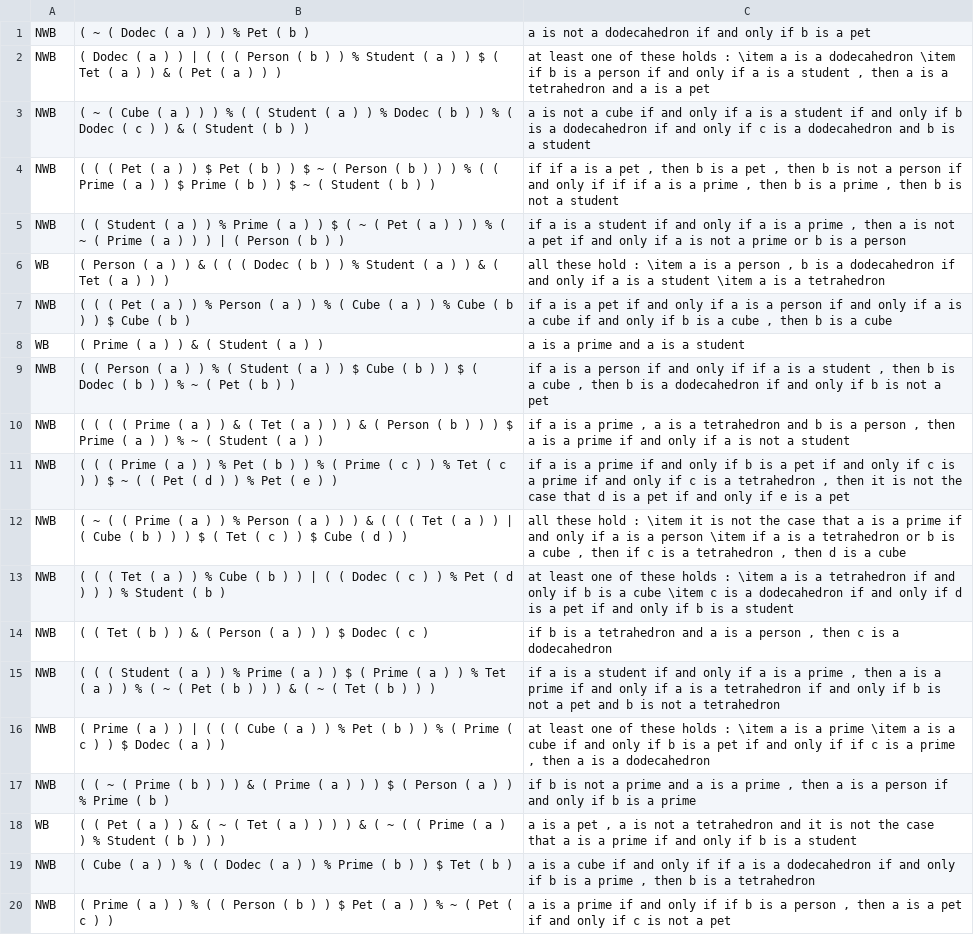
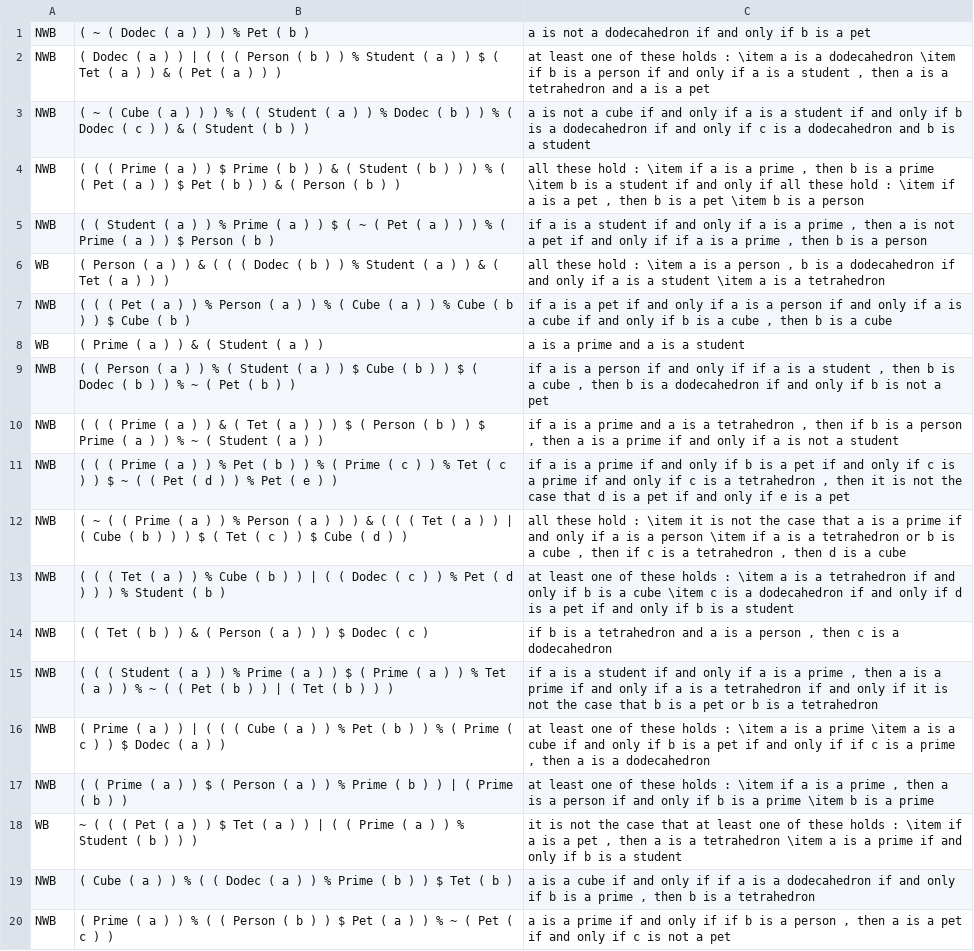
Before and after one commit to Pieterminator/BIMPL, a CSV file: utils/data/rg-output.csv, drawn as a sheet; only a part is shown; the diff covers the shown part only.

```diff
--- a/utils/data/rg-output.csv
+++ b/utils/data/rg-output.csv
@@ -3,4 +3,4 @@ NWB;( Dodec ( a ) ) | ( ( ( Person ( b ) ) % Student ( a ) ) $ ( Tet ( a ) ) & (
 NWB;( ~ ( Cube ( a ) ) ) % ( ( Student ( a ) ) % Dodec ( b ) ) % ( Dodec ( c ) ) & ( Student ( b ) );a is not a cube if and only if a is a student if and only if b is a dodecahedron if and only if c is a dodecahedron and b is a student
-NWB;( ( ( Pet ( a ) ) $ Pet ( b ) ) $ ~ ( Person ( b ) ) ) % ( ( Prime ( a ) ) $ Prime ( b ) ) $ ~ ( Student ( b ) );if if a is a pet , then b is a pet , then b is not a person if and only if if if a is a prime , then b is a prime , then b is not a student
-NWB;( ( Student ( a ) ) % Prime ( a ) ) $ ( ~ ( Pet ( a ) ) ) % ( ~ ( Prime ( a ) ) ) | ( Person ( b ) );if a is a student if and only if a is a prime , then a is not a pet if and only if a is not a prime or b is a person
+NWB;( ( ( Prime ( a ) ) $ Prime ( b ) ) & ( Student ( b ) ) ) % ( ( Pet ( a ) ) $ Pet ( b ) ) & ( Person ( b ) );all these hold : \item if a is a prime , then b is a prime \item b is a student if and only if all these hold : \item if a is a pet , then b is a pet \item b is a person
+NWB;( ( Student ( a ) ) % Prime ( a ) ) $ ( ~ ( Pet ( a ) ) ) % ( Prime ( a ) ) $ Person ( b );if a is a student if and only if a is a prime , then a is not a pet if and only if if a is a prime , then b is a person
 WB;( Person ( a ) ) & ( ( ( Dodec ( b ) ) % Student ( a ) ) & ( Tet ( a ) ) );all these hold : \item a is a person , b is a dodecahedron if and only if a is a student \item a is a tetrahedron
@@ -9,3 +9,3 @@ WB;( Prime ( a ) ) & ( Student ( a ) );a is a prime and a is a student
 NWB;( ( Person ( a ) ) % ( Student ( a ) ) $ Cube ( b ) ) $ ( Dodec ( b ) ) % ~ ( Pet ( b ) );if a is a person if and only if if a is a student , then b is a cube , then b is a dodecahedron if and only if b is not a pet
-NWB;( ( ( ( Prime ( a ) ) & ( Tet ( a ) ) ) & ( Person ( b ) ) ) $ Prime ( a ) ) % ~ ( Student ( a ) );if a is a prime , a is a tetrahedron and b is a person , then a is a prime if and only if a is not a student
+NWB;( ( ( Prime ( a ) ) & ( Tet ( a ) ) ) $ ( Person ( b ) ) $ Prime ( a ) ) % ~ ( Student ( a ) );if a is a prime and a is a tetrahedron , then if b is a person , then a is a prime if and only if a is not a student
 NWB;( ( ( Prime ( a ) ) % Pet ( b ) ) % ( Prime ( c ) ) % Tet ( c ) ) $ ~ ( ( Pet ( d ) ) % Pet ( e ) );if a is a prime if and only if b is a pet if and only if c is a prime if and only if c is a tetrahedron , then it is not the case that d is a pet if and only if e is a pet
@@ -14,6 +14,6 @@ NWB;( ( ( Tet ( a ) ) % Cube ( b ) ) | ( ( Dodec ( c ) ) % Pet ( d ) ) ) % Stude
 NWB;( ( Tet ( b ) ) & ( Person ( a ) ) ) $ Dodec ( c );if b is a tetrahedron and a is a person , then c is a dodecahedron
-NWB;( ( ( Student ( a ) ) % Prime ( a ) ) $ ( Prime ( a ) ) % Tet ( a ) ) % ( ~ ( Pet ( b ) ) ) & ( ~ ( Tet ( b ) ) );if a is a student if and only if a is a prime , then a is a prime if and only if a is a tetrahedron if and only if b is not a pet and b is not a tetrahedron
+NWB;( ( ( Student ( a ) ) % Prime ( a ) ) $ ( Prime ( a ) ) % Tet ( a ) ) % ~ ( ( Pet ( b ) ) | ( Tet ( b ) ) );if a is a student if and only if a is a prime , then a is a prime if and only if a is a tetrahedron if and only if it is not the case that b is a pet or b is a tetrahedron
 NWB;( Prime ( a ) ) | ( ( ( Cube ( a ) ) % Pet ( b ) ) % ( Prime ( c ) ) $ Dodec ( a ) );at least one of these holds : \item a is a prime \item a is a cube if and only if b is a pet if and only if if c is a prime , then a is a dodecahedron
-NWB;( ( ~ ( Prime ( b ) ) ) & ( Prime ( a ) ) ) $ ( Person ( a ) ) % Prime ( b );if b is not a prime and a is a prime , then a is a person if and only if b is a prime
-WB;( ( Pet ( a ) ) & ( ~ ( Tet ( a ) ) ) ) & ( ~ ( ( Prime ( a ) ) % Student ( b ) ) );a is a pet , a is not a tetrahedron and it is not the case that a is a prime if and only if b is a student
+NWB;( ( Prime ( a ) ) $ ( Person ( a ) ) % Prime ( b ) ) | ( Prime ( b ) );at least one of these holds : \item if a is a prime , then a is a person if and only if b is a prime \item b is a prime
+WB;~ ( ( ( Pet ( a ) ) $ Tet ( a ) ) | ( ( Prime ( a ) ) % Student ( b ) ) );it is not the case that at least one of these holds : \item if a is a pet , then a is a tetrahedron \item a is a prime if and only if b is a student
 NWB;( Cube ( a ) ) % ( ( Dodec ( a ) ) % Prime ( b ) ) $ Tet ( b );a is a cube if and only if if a is a dodecahedron if and only if b is a prime , then b is a tetrahedron
```
Also changed, not shown: 26 edited cells elsewhere in this file, utils/data/ggc-output.csv, 21 other files.
